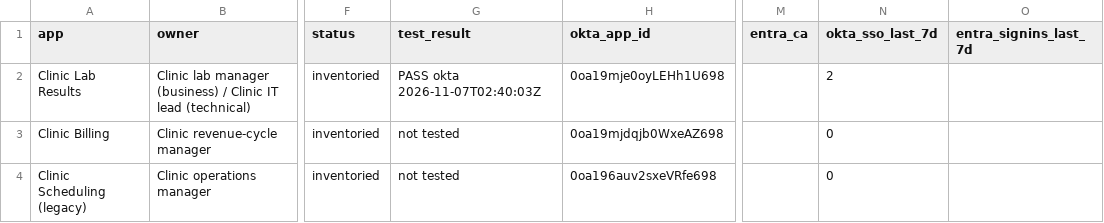
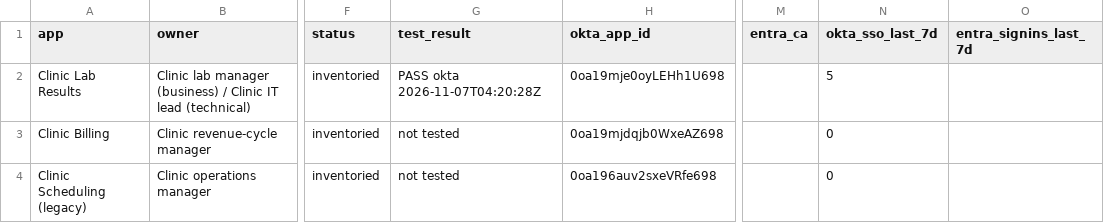
Before and after one commit to ChromeData/contoso-health-identity-lab, a CSV file: lab/okta-migration/tracker.csv, drawn as a sheet; only a part is shown, gaps mark what is left out; the diff names each change by its address in the sheet, - before the commit and + after, or states it on an @@ line.

```diff
--- a/lab/okta-migration/tracker.csv
+++ b/lab/okta-migration/tracker.csv
-G2 (test_result): PASS okta 2026-11-07T02:40:03Z
+G2 (test_result): PASS okta 2026-11-07T04:20:28Z
-N2 (okta_sso_last_7d): 2
+N2 (okta_sso_last_7d): 5
```
Also changed, not shown: 8 other files.
